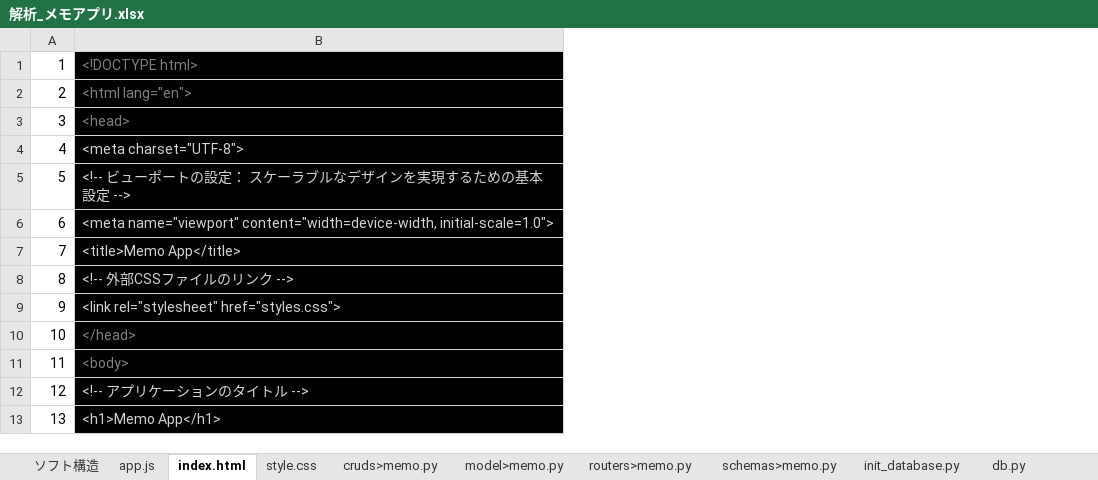
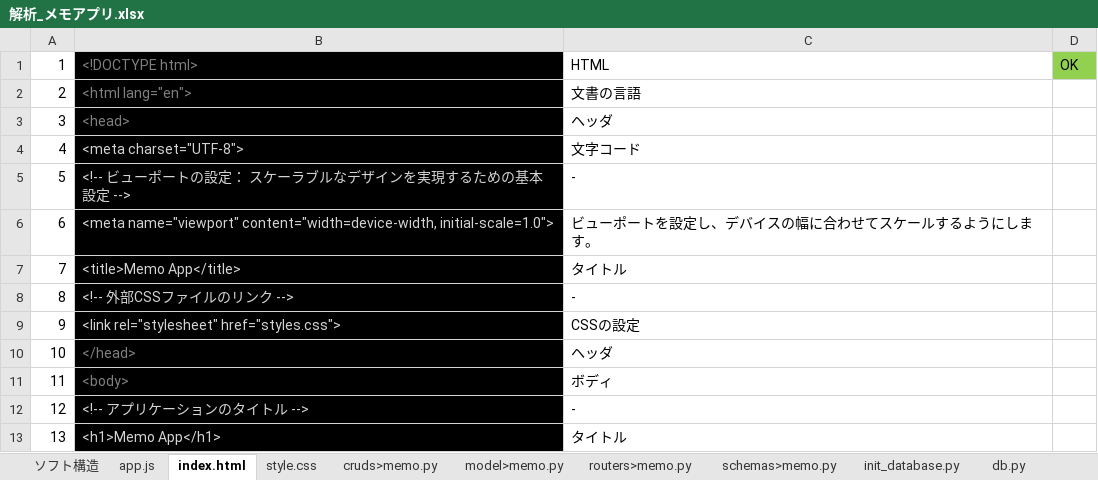
Before and after one commit to smd255/FastAPIToDo, an Excel workbook: doc/解析_メモアプリ.xlsx, sheet index.html, drawn as a sheet; only a part is shown; values as stored, in another font and other column widths than the file's, no borders; the diff names each change by its address in the sheet, - before the commit and + after, or states it on an @@ line.

```diff
--- a/doc/解析_メモアプリ.xlsx (sheet index.html)
+++ b/doc/解析_メモアプリ.xlsx (sheet index.html)
+column C, rows 1-13: HTML | 文書の言語 | ヘッダ | 文字コード | - | ビューポートを設定し、デバイスの幅に合わせてスケールするようにします。 | タイトル | - | CSSの設定 | ヘッダ | ボディ | - | タイトル
+column D, row 1: OK
```
Also changed, not shown: sheet app.js, sheet style.css, charts or pictures, 1 other file.
